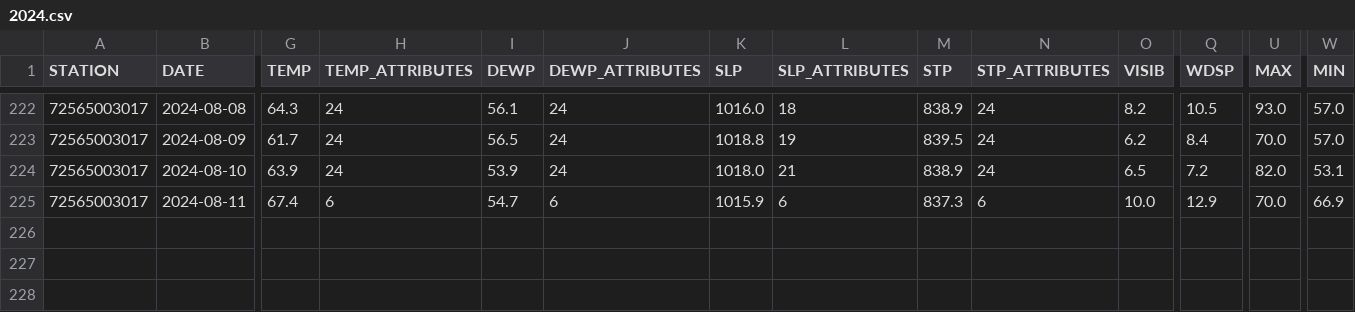
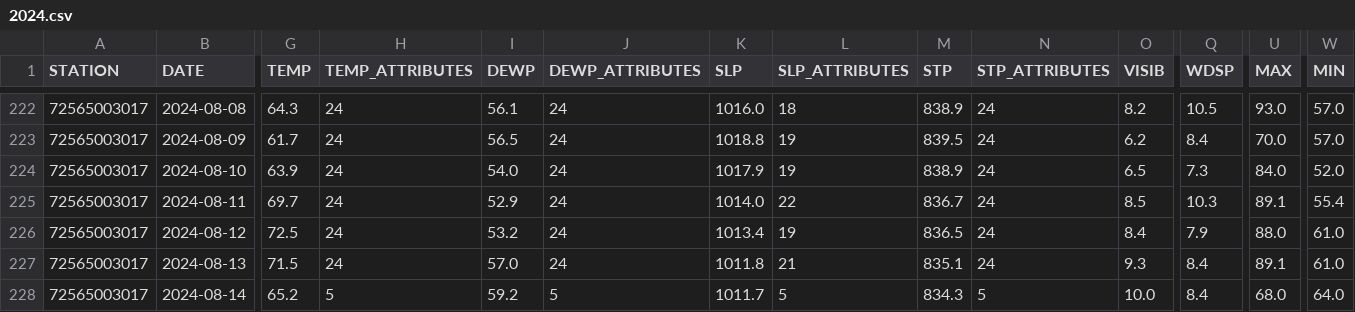
Before and after one commit to HulacSt/den-weather, a CSV file: data/daily/raw/2024.csv, drawn as a sheet; only a part is shown, gaps mark what is left out; rows hold the shown columns only; the diff covers the shown part only; the diff names each change by its address in the sheet, - before the commit and + after, or states it on an @@ line.

```diff
--- a/data/daily/raw/2024.csv
+++ b/data/daily/raw/2024.csv
-I224 (DEWP): 53.9
+I224 (DEWP): 54.0
-K224 (SLP): 1018.0
+K224 (SLP): 1017.9
-L224 (SLP_ATTRIBUTES): 21
+L224 (SLP_ATTRIBUTES): 19
-Q224 (WDSP): 7.2
+Q224 (WDSP): 7.3
-U224 (MAX): 82.0
+U224 (MAX): 84.0
-W224 (MIN): 53.1
+W224 (MIN): 52.0
-G225 (TEMP): 67.4
+G225 (TEMP): 69.7
-H225 (TEMP_ATTRIBUTES): 6
+H225 (TEMP_ATTRIBUTES): 24
-I225 (DEWP): 54.7
+I225 (DEWP): 52.9
-J225 (DEWP_ATTRIBUTES): 6
+J225 (DEWP_ATTRIBUTES): 24
-K225 (SLP): 1015.9
+K225 (SLP): 1014.0
-L225 (SLP_ATTRIBUTES): 6
+L225 (SLP_ATTRIBUTES): 22
-M225 (STP): 837.3
+M225 (STP): 836.7
-N225 (STP_ATTRIBUTES): 6
+N225 (STP_ATTRIBUTES): 24
-O225 (VISIB): 10.0
+O225 (VISIB): 8.5
-Q225 (WDSP): 12.9
+Q225 (WDSP): 10.3
-U225 (MAX): 70.0
+U225 (MAX): 89.1
-W225 (MIN): 66.9
+W225 (MIN): 55.4
+row 226: 72565003017 | 2024-08-12 | 72.5 | 24 | 53.2 | 24 | 1013.4 | 19 | 836.5 | 24 | 8.4 | 7.9 | 88.0 | 61.0
+row 227: 72565003017 | 2024-08-13 | 71.5 | 24 | 57.0 | 24 | 1011.8 | 21 | 835.1 | 24 | 9.3 | 8.4 | 89.1 | 61.0
+row 228: 72565003017 | 2024-08-14 | 65.2 | 5 | 59.2 | 5 | 1011.7 | 5 | 834.3 | 5 | 10.0 | 8.4 | 68.0 | 64.0
```
Also changed, not shown: 7 edited cells elsewhere in this file, 1 other file.
